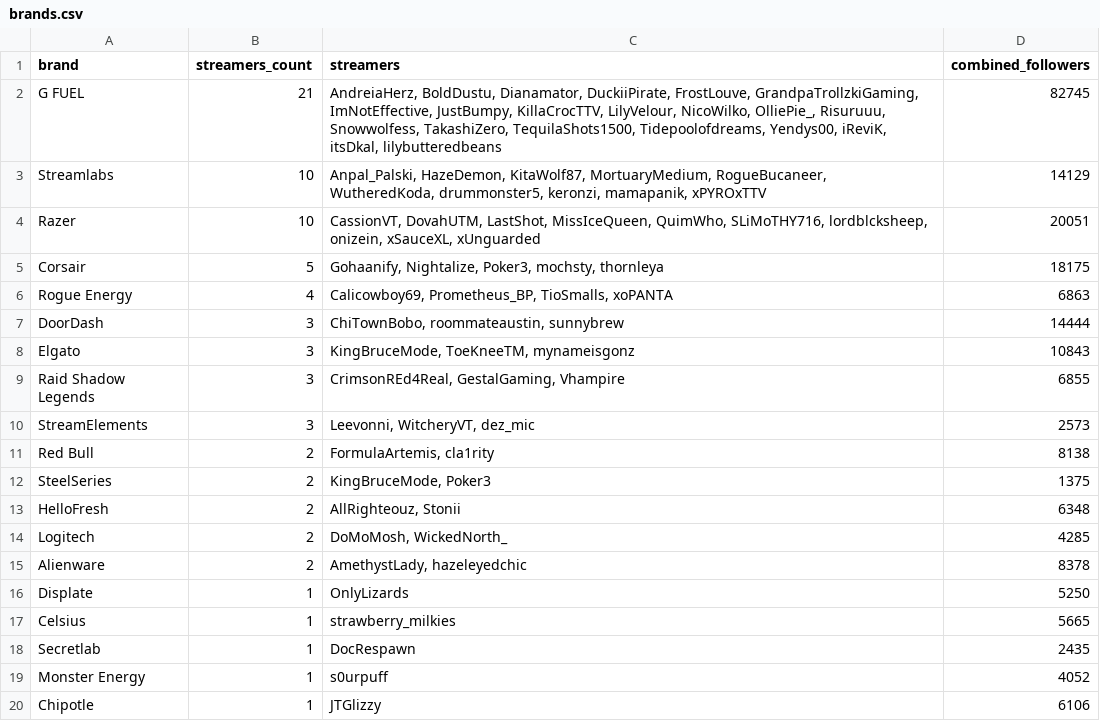
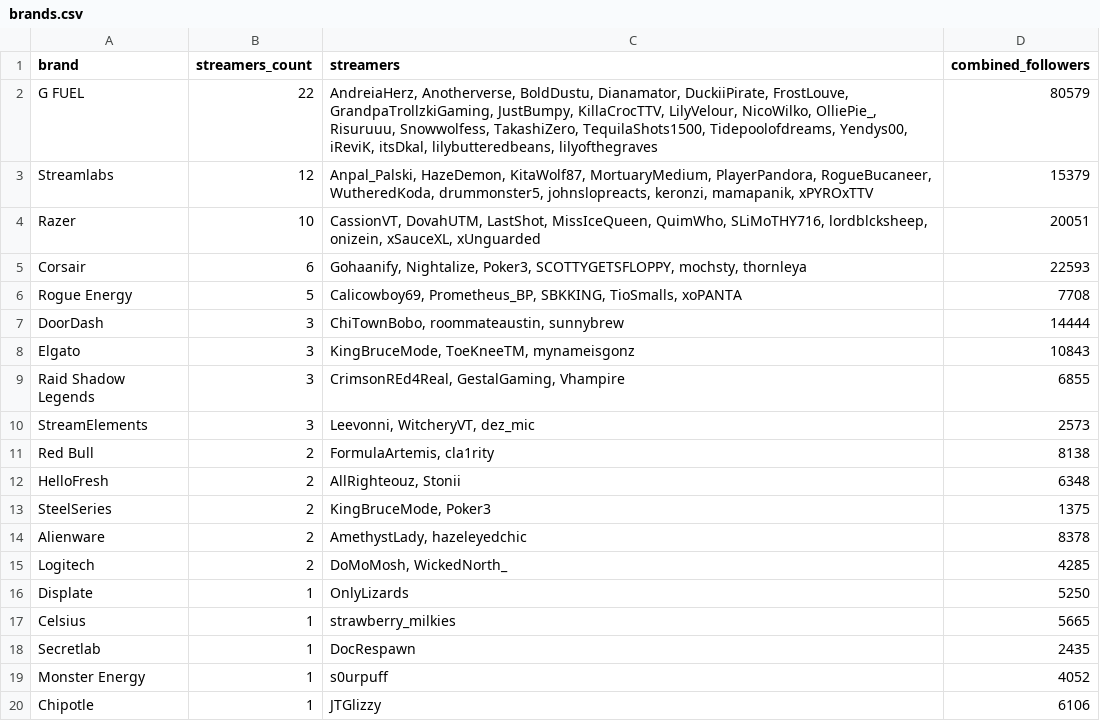
Before and after one commit to Evelynval-w/fracton-scanner, a CSV file: data/brands.csv, drawn as a sheet.

```diff
--- a/data/brands.csv
+++ b/data/brands.csv
@@ -1,7 +1,7 @@
 brand,streamers_count,streamers,combined_followers
-G FUEL,21,"AndreiaHerz, BoldDustu, Dianamator, DuckiiPirate, FrostLouve, GrandpaTrollzkiGaming, ImNotEffective, JustBumpy, KillaCrocTTV, LilyVelour, NicoWilko, OlliePie_, Risuruuu, Snowwolfess, TakashiZero, TequilaShots1500, Tidepoolofdreams, Yendys00, iReviK, itsDkal, lilybutteredbeans",82745
-Streamlabs,10,"Anpal_Palski, HazeDemon, KitaWolf87, MortuaryMedium, RogueBucaneer, WutheredKoda, drummonster5, keronzi, mamapanik, xPYROxTTV",14129
+G FUEL,22,"AndreiaHerz, Anotherverse, BoldDustu, Dianamator, DuckiiPirate, FrostLouve, GrandpaTrollzkiGaming, JustBumpy, KillaCrocTTV, LilyVelour, NicoWilko, OlliePie_, Risuruuu, Snowwolfess, TakashiZero, TequilaShots1500, Tidepoolofdreams, Yendys00, iReviK, itsDkal, lilybutteredbeans, lilyofthegraves",80579
+Streamlabs,12,"Anpal_Palski, HazeDemon, KitaWolf87, MortuaryMedium, PlayerPandora, RogueBucaneer, WutheredKoda, drummonster5, johnslopreacts, keronzi, mamapanik, xPYROxTTV",15379
 Razer,10,"CassionVT, DovahUTM, LastShot, MissIceQueen, QuimWho, SLiMoTHY716, lordblcksheep, onizein, xSauceXL, xUnguarded",20051
-Corsair,5,"Gohaanify, Nightalize, Poker3, mochsty, thornleya",18175
-Rogue Energy,4,"Calicowboy69, Prometheus_BP, TioSmalls, xoPANTA",6863
+Corsair,6,"Gohaanify, Nightalize, Poker3, SCOTTYGETSFLOPPY, mochsty, thornleya",22593
+Rogue Energy,5,"Calicowboy69, Prometheus_BP, SBKKING, TioSmalls, xoPANTA",7708
 DoorDash,3,"ChiTownBobo, roommateaustin, sunnybrew",14444
@@ -11,6 +11,6 @@ StreamElements,3,"Leevonni, WitcheryVT, dez_mic",2573
 Red Bull,2,"FormulaArtemis, cla1rity",8138
+HelloFresh,2,"AllRighteouz, Stonii",6348
 SteelSeries,2,"KingBruceMode, Poker3",1375
-HelloFresh,2,"AllRighteouz, Stonii",6348
+Alienware,2,"AmethystLady, hazeleyedchic",8378
 Logitech,2,"DoMoMosh, WickedNorth_",4285
-Alienware,2,"AmethystLady, hazeleyedchic",8378
 Displate,1,OnlyLizards,5250
```
Also changed, not shown: 9 other files.
